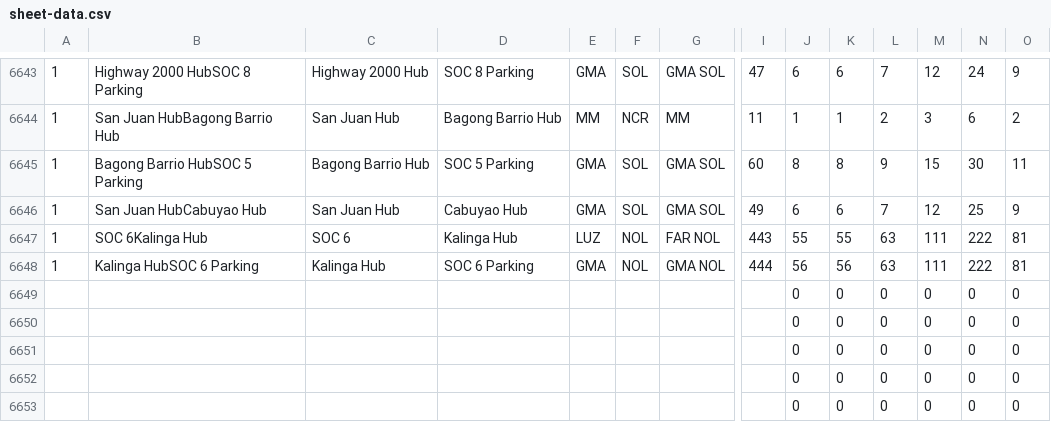
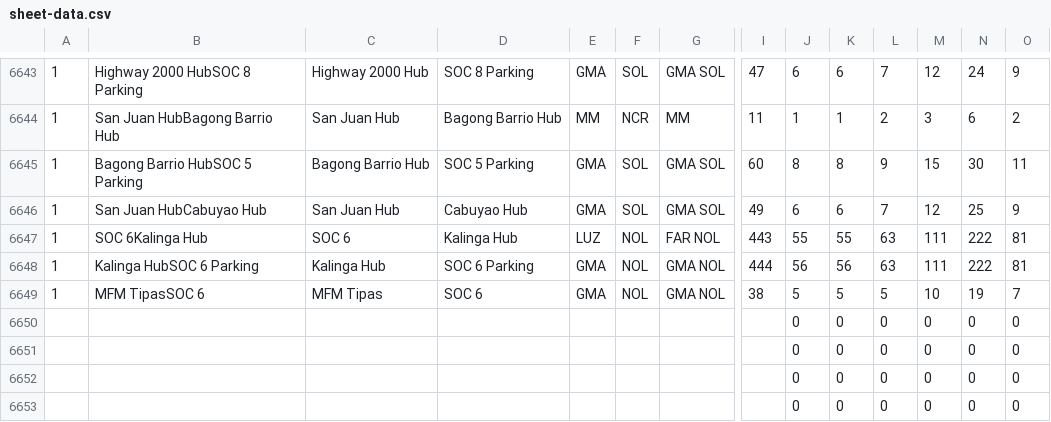
Before and after one commit to pamelacabanting-design/rc-fuel-matrix, a CSV file: sheet-data.csv, drawn as a sheet; only a part is shown, gaps mark what is left out; removed rows and columns are numbered as before the commit, all else as after; rows hold the shown columns only; the diff names each change by its address in the sheet, - before the commit and + after, or states it on an @@ line.

```diff
--- a/sheet-data.csv
+++ b/sheet-data.csv
-row 6649:  |  |  |  |  |  |  |  | 0 | 0 | 0 | 0 | 0 | 0
+row 6649: 1 | MFM TipasSOC 6 | MFM Tipas | SOC 6 | GMA | NOL | GMA NOL | 38 | 5 | 5 | 5 | 10 | 19 | 7
```
